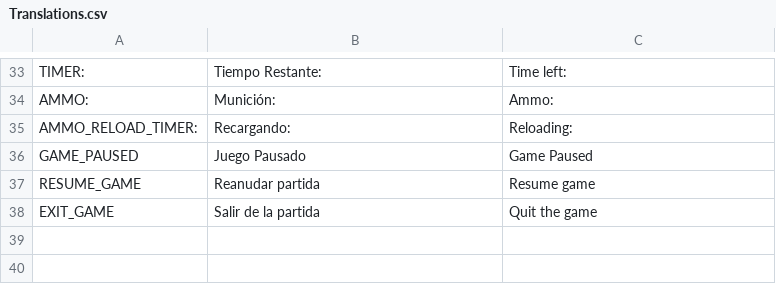
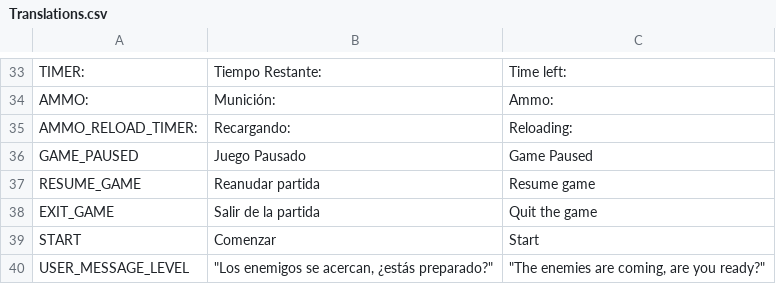
Before and after one commit to Mario999X/ProyectoFinalDAM_MarioResa, a CSV file: sp4ce-survival_frontend/lenguages/Translations.csv, drawn as a sheet; only a part is shown, gaps mark what is left out.

```diff
--- a/sp4ce-survival_frontend/lenguages/Translations.csv
+++ b/sp4ce-survival_frontend/lenguages/Translations.csv
@@ -38 +38,3 @@ RESUME_GAME,Reanudar partida,Resume game
 EXIT_GAME,Salir de la partida,Quit the game
+START,Comenzar,Start
+USER_MESSAGE_LEVEL,"""Los enemigos se acercan, ¿estás preparado?""","""The enemies are coming, are you ready?"""
```
Also changed, not shown: 19 other files.
